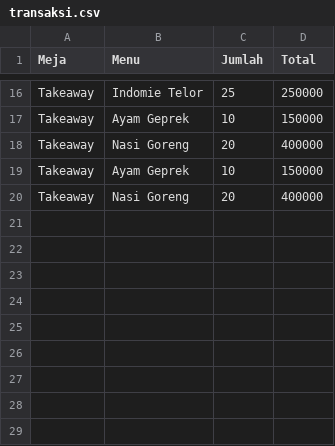
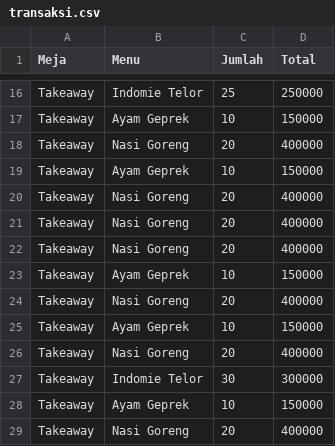
Before and after one commit to Febrian123-create/Tubes-Daspro, a CSV file: transaksi.csv, drawn as a sheet; only a part is shown, gaps mark what is left out.

```diff
--- a/transaksi.csv
+++ b/transaksi.csv
@@ -20 +20,10 @@ Takeaway,Ayam Geprek,10,150000
 Takeaway,Nasi Goreng,20,400000
+Takeaway,Nasi Goreng,20,400000
+Takeaway,Nasi Goreng,20,400000
+Takeaway,Ayam Geprek,10,150000
+Takeaway,Nasi Goreng,20,400000
+Takeaway,Ayam Geprek,10,150000
+Takeaway,Nasi Goreng,20,400000
+Takeaway,Indomie Telor,30,300000
+Takeaway,Ayam Geprek,10,150000
+Takeaway,Nasi Goreng,20,400000
```
Also changed, not shown: 2 other files.
